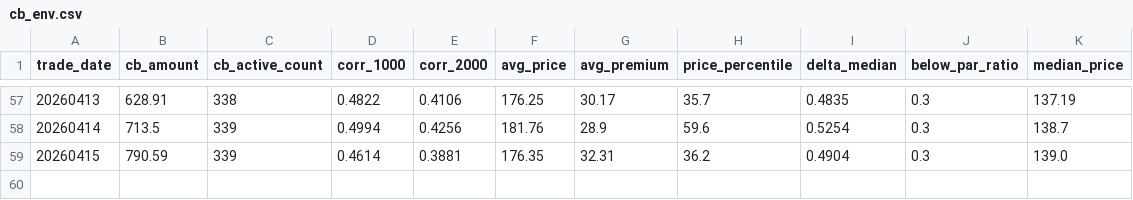
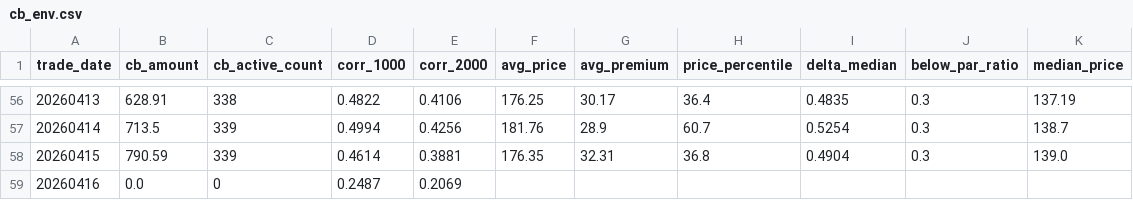
Before and after one commit to byihuang-max/spread-dashboard, a CSV file: env_fit/cb_env/cb_env.csv, drawn as a sheet; only a part is shown, gaps mark what is left out; the diff covers the shown part only.

```diff
--- a/env_fit/cb_env/cb_env.csv
+++ b/env_fit/cb_env/cb_env.csv
@@ -57,3 +56,4 @@ trade_date,cb_amount,cb_active_count,corr_1000,corr_2000,avg_price,avg_premium,p
-20260413,628.91,338,0.4822,0.4106,176.25,30.17,35.7,0.4835,0.3,137.19
-20260414,713.5,339,0.4994,0.4256,181.76,28.9,59.6,0.5254,0.3,138.7
-20260415,790.59,339,0.4614,0.3881,176.35,32.31,36.2,0.4904,0.3,139.0
+20260413,628.91,338,0.4822,0.4106,176.25,30.17,36.4,0.4835,0.3,137.19
+20260414,713.5,339,0.4994,0.4256,181.76,28.9,60.7,0.5254,0.3,138.7
+20260415,790.59,339,0.4614,0.3881,176.35,32.31,36.8,0.4904,0.3,139.0
+20260416,0.0,0,0.2487,0.2069,,,,,,
```
Also changed, not shown: 1 removed row and 48 edited cells elsewhere in this file, env_fit/arbitrage/mod3_option_arb.csv, size_spread/style_spread_sheet3.csv, 53 other files.
